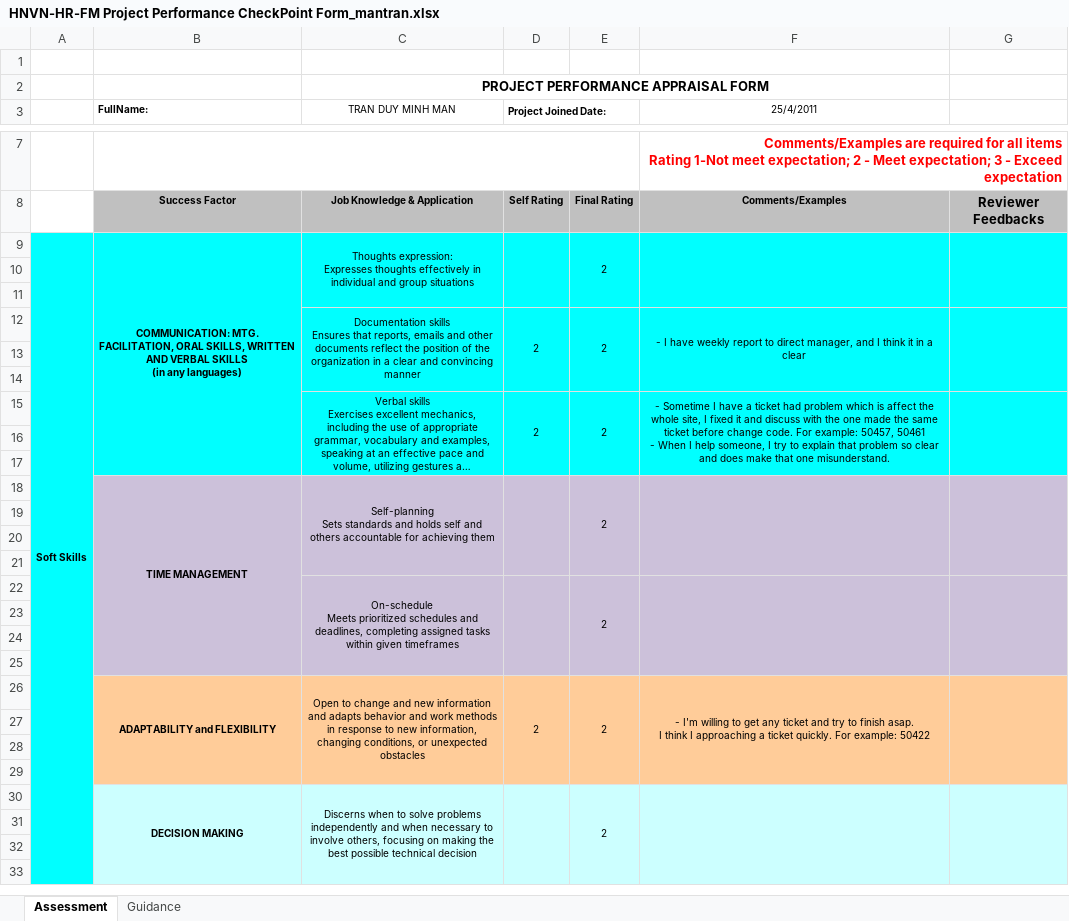
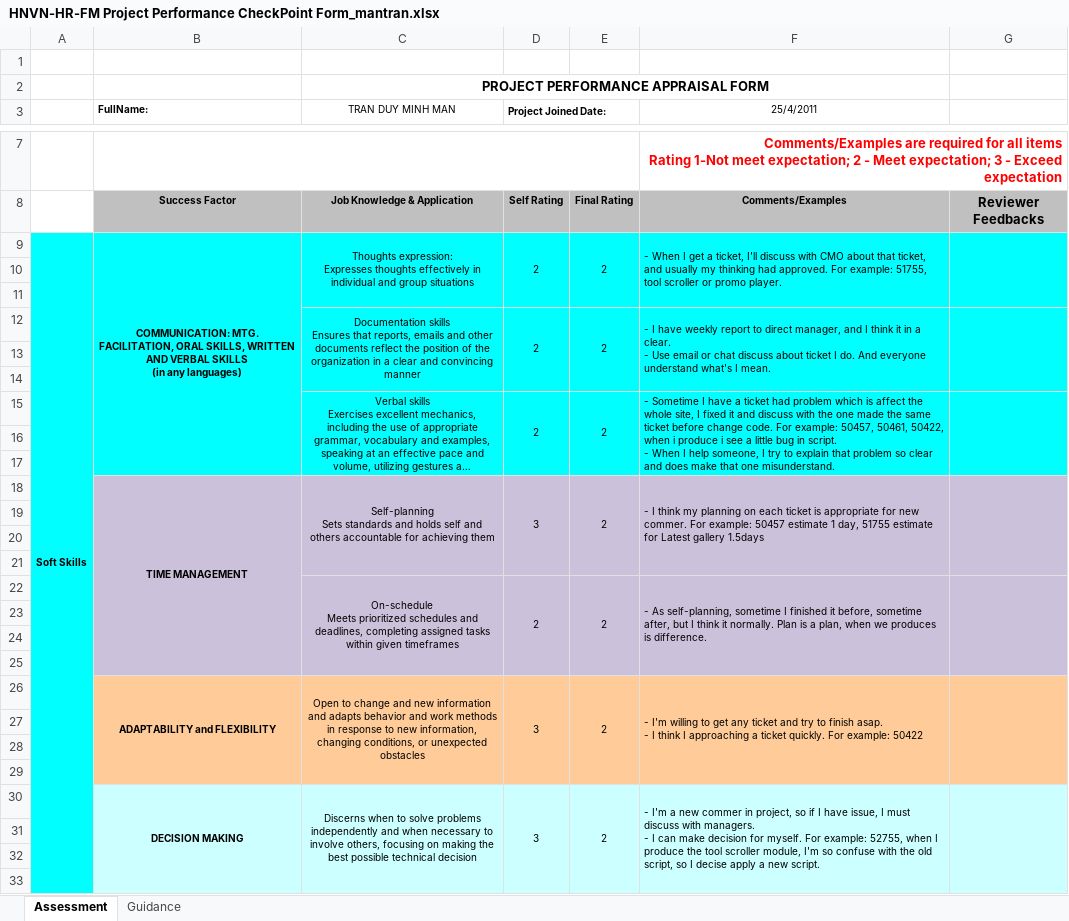
Before and after one commit to pdb2009/hvn-geolocation, an Excel workbook: CR/CR/HNVN-HR-FM Project Performance CheckPoint Form_mantran.xlsx, sheet Assessment, drawn as a sheet; only a part is shown, gaps mark what is left out; long unchanged cells end in …; values as stored, in another font and other column widths than the file's, no borders; charts and pictures not drawn; ↵ is a line break in a cell; the diff covers the shown part only; the diff names each change by its address in the sheet, - before the commit and + after, or states it on an @@ line.

Commit message:
update cr

```diff
--- a/CR/CR/HNVN-HR-FM Project Performance CheckPoint Form_mantran.xlsx (sheet Assessment)
+++ b/CR/CR/HNVN-HR-FM Project Performance CheckPoint Form_mantran.xlsx (sheet Assessment)
-D9 (Project Joined Date:): (empty)
+D9 (Project Joined Date:): 2
-F9 (25/4/2011): (empty)
+F9 (25/4/2011): - When I get a ticket, I'll discuss with CMO about that ticket, and usually my thinking had approved. For example: 51755, tool scroller or promo player.
-F12 (25/4/2011): …in a clear
+F12 (25/4/2011): …in a clear. ↵ - Use email or chat discuss about ticket I do. And everyone understand what's I mean.
-F12 alignment: center
+F12 alignment: left
-F15 (25/4/2011): …example: 50457, 50461 ↵ - When…
+F15 (25/4/2011): …example: 50457, 50461, 50422, when i produce i see a little bug in script. ↵ - When…
-F15 alignment: center
+F15 alignment: left
-D18 (Project Joined Date:): (empty)
+D18 (Project Joined Date:): 3
-F18 (25/4/2011): (empty)
+F18 (25/4/2011): - I think my planning on each ticket is appropriate for new commer. For example: 50457 estimate 1 day, 51755 estimate for Latest gallery 1.5days
-D22 (Project Joined Date:): (empty)
+D22 (Project Joined Date:): 2
-F22 (25/4/2011): (empty)
+F22 (25/4/2011): - As self-planning, sometime I finished it before, sometime after, but I think it normally. Plan is a plan, when we produces is difference.
-D26 (Project Joined Date:): 2
+D26 (Project Joined Date:): 3
-F26 (25/4/2011): …finish asap. ↵ I think…
+F26 (25/4/2011): …finish asap. ↵ - I think…
-F26 alignment: center
+F26 alignment: left
-D30 (Project Joined Date:): (empty)
+D30 (Project Joined Date:): 3
-F30 (25/4/2011): (empty)
+F30 (25/4/2011): - I'm a new commer in project, so if I have issue, I must discuss with managers. ↵ - I can make decision for myself. For example: 52755, when I produce the tool scroller module, I'm so confuse with the old script, so I decise apply a new script.
```
Also changed, not shown: 20 edited cells elsewhere in this sheet.
